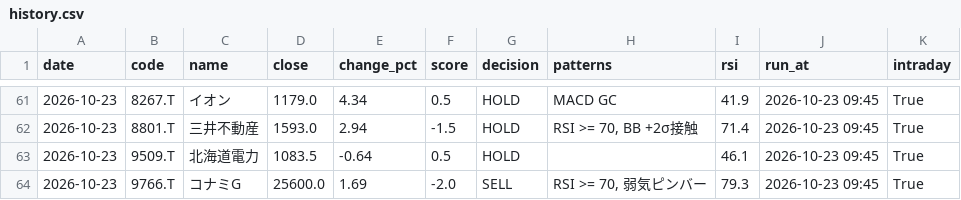
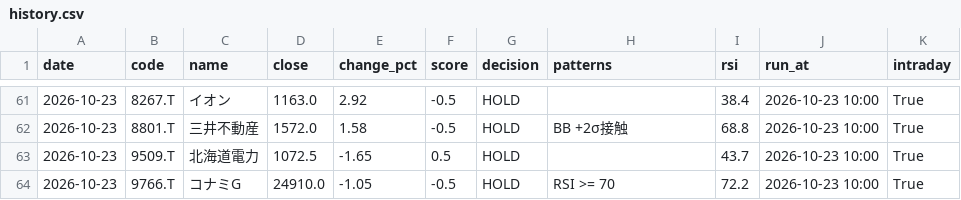
Before and after one commit to stock-bot-user64/stock-signal-ct64, a CSV file: data/history.csv, drawn as a sheet; only a part is shown, gaps mark what is left out; the diff covers the shown part only.

```diff
--- a/data/history.csv
+++ b/data/history.csv
@@ -61,4 +61,4 @@
-2026-10-23,8267.T,イオン,1179.0,4.34,0.5,HOLD,MACD GC,41.9,2026-10-23 09:45,True
-2026-10-23,8801.T,三井不動産,1593.0,2.94,-1.5,HOLD,"RSI >= 70, BB +2σ接触",71.4,2026-10-23 09:45,True
-2026-10-23,9509.T,北海道電力,1083.5,-0.64,0.5,HOLD,,46.1,2026-10-23 09:45,True
-2026-10-23,9766.T,コナミG,25600.0,1.69,-2.0,SELL,"RSI >= 70, 弱気ピンバー",79.3,2026-10-23 09:45,True
+2026-10-23,8267.T,イオン,1163.0,2.92,-0.5,HOLD,,38.4,2026-10-23 10:00,True
+2026-10-23,8801.T,三井不動産,1572.0,1.58,-0.5,HOLD,BB +2σ接触,68.8,2026-10-23 10:00,True
+2026-10-23,9509.T,北海道電力,1072.5,-1.65,0.5,HOLD,,43.7,2026-10-23 10:00,True
+2026-10-23,9766.T,コナミG,24910.0,-1.05,-0.5,HOLD,RSI >= 70,72.2,2026-10-23 10:00,True
```
Also changed, not shown: 39 edited cells elsewhere in this file, 2 other files.
